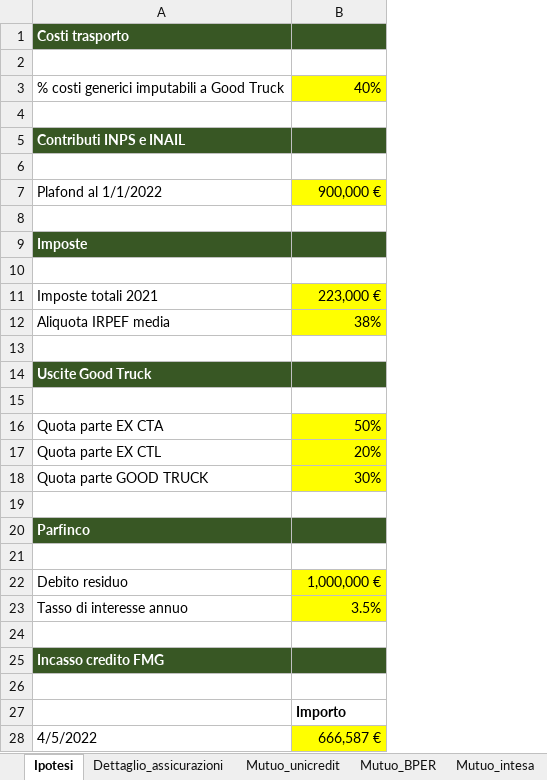
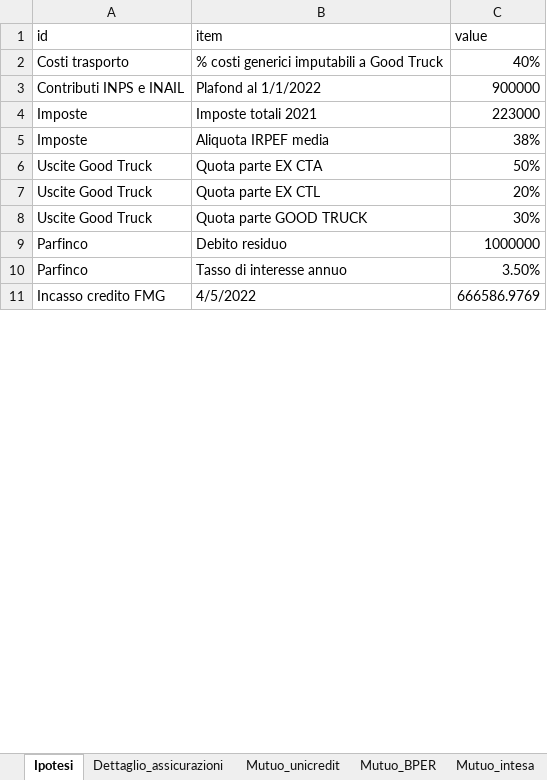
Before and after one commit to InnovationTeamAnalytics/22p11_Tool_FA, an Excel workbook: inputs/support_fin.xlsx, sheet Ipotesi, drawn as a sheet; only a part is shown; values as stored, in another font and other column widths than the file's, no borders; removed rows and columns are numbered as before the commit, all else as after; the diff covers the shown part only; the diff names each change by its address in the sheet, - before the commit and + after, or states it on an @@ line.

Commit message:
SL modifiche dataset

```diff
--- a/inputs/support_fin.xlsx (sheet Ipotesi)
+++ b/inputs/support_fin.xlsx (sheet Ipotesi)
+column A (id), rows 2-11: Costi trasporto | Contributi INPS e INAIL | Imposte | Imposte | Uscite Good Truck | Uscite Good Truck | Uscite Good Truck | Parfinco | Parfinco | Incasso credito FMG
-row 1: Costi trasporto
-row 1: (empty)
+row 1: id | item | value
-C2 fill: #FFFF00
+C2 fill: none
-row 4: (empty)
-row 5: Contributi INPS e INAIL
-row 6: (empty)
-C3 (value): 900,000 €
+C3 (value): 900000
-C3 fill: #FFFF00
+C3 fill: none
-row 8: (empty)
-row 9: Imposte
-row 10: (empty)
-C4 (value): 223,000 €
+C4 (value): 223000
-C4:C5 fill: #FFFF00
+C4:C5 fill: none
-row 13: (empty)
-row 14: Uscite Good Truck
-row 15: (empty)
-C6:C8 fill: #FFFF00
+C6:C8 fill: none
-row 19: (empty)
-row 20: Parfinco
-row 21: (empty)
-C9 (value): 1,000,000 €
+C9 (value): 1000000
-C9:C10 fill: #FFFF00
+C9:C10 fill: none
-C10 (value): 3.5%
+C10 (value): 3.50%
-row 24: (empty)
-row 25: Incasso credito FMG
-row 26: (empty)
-row 27:  | Importo
-C11 (value): 666,587 €
+C11 (value): 666586.9769
-C11 fill: #FFFF00
+C11 fill: none
```
Also changed, not shown: 2 edited cells and cell formats elsewhere in this sheet, 2 other files.
